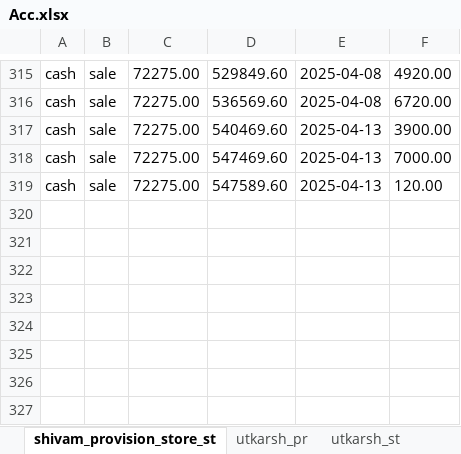
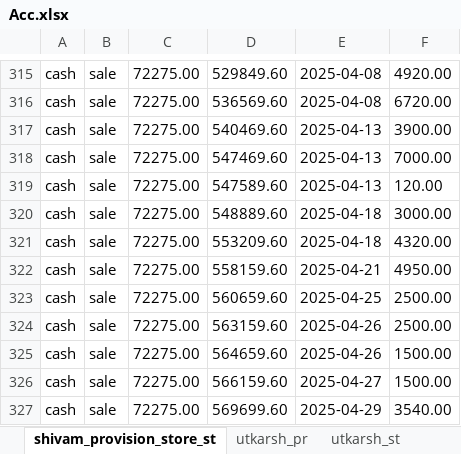
Before and after one commit to Utkarshagrawal1906/Acc, an Excel workbook: Acc.xlsx, sheet shivam_provision_store_st, drawn as a sheet; only a part is shown, gaps mark what is left out; values as stored, in another font and other column widths than the file's, no borders; the diff names each change by its address in the sheet, - before the commit and + after, or states it on an @@ line.

Commit message:
Commit message

```diff
--- a/Acc.xlsx (sheet shivam_provision_store_st)
+++ b/Acc.xlsx (sheet shivam_provision_store_st)
+row 320: cash | sale | 72275.00 | 548889.60 | 2025-04-18 | 3000.00
+row 321: cash | sale | 72275.00 | 553209.60 | 2025-04-18 | 4320.00
+row 322: cash | sale | 72275.00 | 558159.60 | 2025-04-21 | 4950.00
+row 323: cash | sale | 72275.00 | 560659.60 | 2025-04-25 | 2500.00
+row 324: cash | sale | 72275.00 | 563159.60 | 2025-04-26 | 2500.00
+row 325: cash | sale | 72275.00 | 564659.60 | 2025-04-26 | 1500.00
+row 326: cash | sale | 72275.00 | 566159.60 | 2025-04-27 | 1500.00
+row 327: cash | sale | 72275.00 | 569699.60 | 2025-04-29 | 3540.00
```
Also changed, not shown: sheet name.
